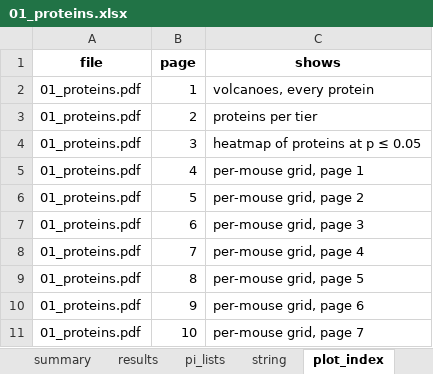
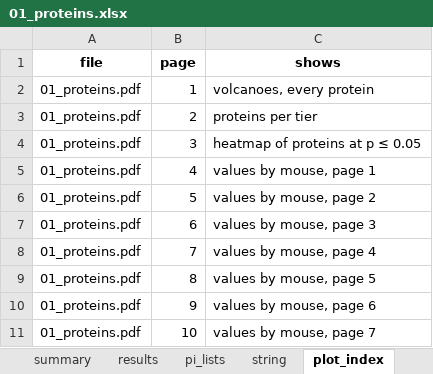
Before and after one commit to Dustyn-T-Lewis/PAS_2026, an Excel workbook: 04_Male/01_Proteins/c_data/01_proteins.xlsx, sheet plot_index, drawn as a sheet; values as stored, in another font and other column widths than the file's, no borders; the diff names each change by its address in the sheet, - before the commit and + after, or states it on an @@ line.

```diff
--- a/04_Male/01_Proteins/c_data/01_proteins.xlsx (sheet plot_index)
+++ b/04_Male/01_Proteins/c_data/01_proteins.xlsx (sheet plot_index)
-C5 (shows): per-mouse grid, page 1
+C5 (shows): values by mouse, page 1
-C6 (shows): per-mouse grid, page 2
+C6 (shows): values by mouse, page 2
-C7 (shows): per-mouse grid, page 3
+C7 (shows): values by mouse, page 3
-C8 (shows): per-mouse grid, page 4
+C8 (shows): values by mouse, page 4
-C9 (shows): per-mouse grid, page 5
+C9 (shows): values by mouse, page 5
-C10 (shows): per-mouse grid, page 6
+C10 (shows): values by mouse, page 6
-C11 (shows): per-mouse grid, page 7
+C11 (shows): values by mouse, page 7
```
Also changed, not shown: 03_Female/01_Proteins/c_data/01_proteins.xlsx, 05_Sex_Difference/01_Proteins/c_data/01_proteins.xlsx, 14 other files.
